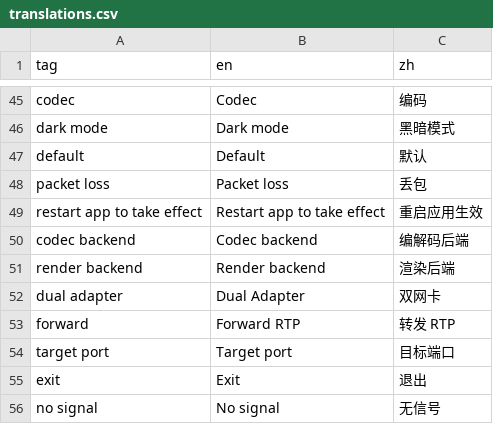
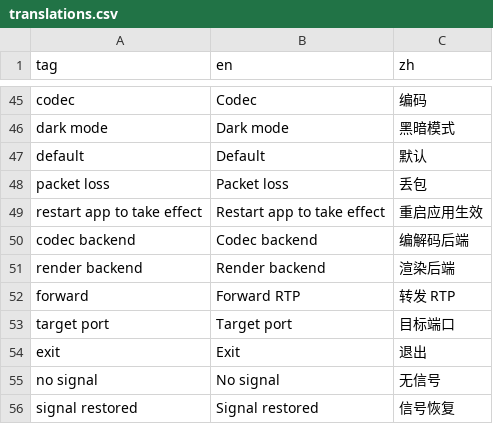
Before and after one commit to OpenIPC/aviateur, a CSV file: assets/translations.csv, drawn as a sheet; only a part is shown, gaps mark what is left out; the shorter side is filled out with more unchanged rows; the diff names each change by its address in the sheet, - before the commit and + after, or states it on an @@ line.

Commit message:
Clean up dual adapter mode code

```diff
--- a/assets/translations.csv
+++ b/assets/translations.csv
-row 52: dual adapter | Dual Adapter | 双网卡
```
Also changed, not shown: 3 other files.
